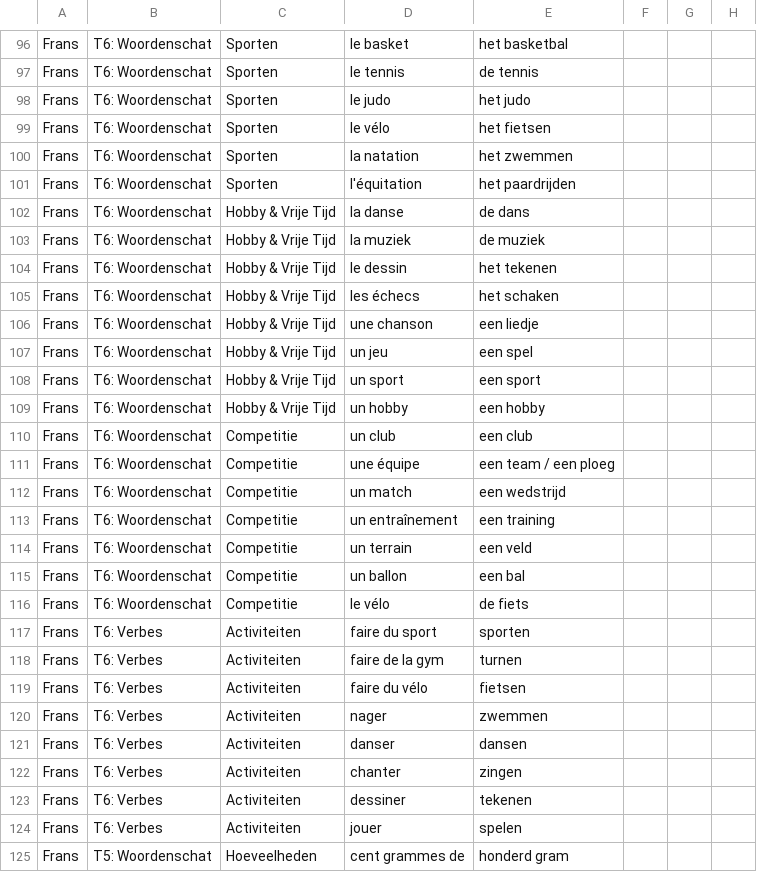
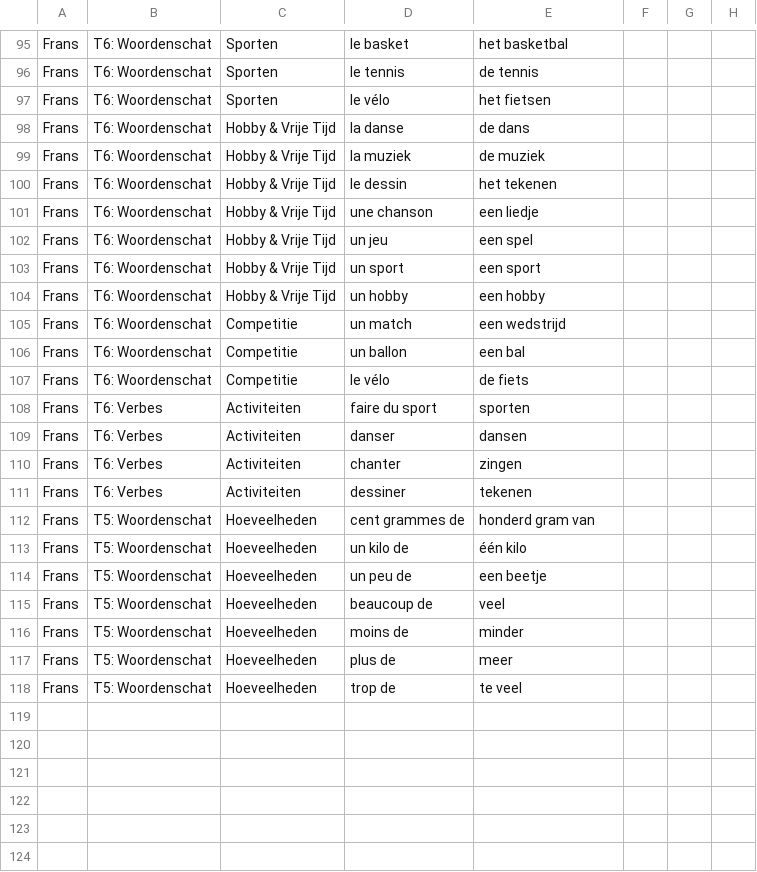
Before and after one commit to mosarcher/LEERMASSINEV1, a CSV file: vragen.csv, drawn as a sheet; only a part is shown, gaps mark what is left out; the shorter side is filled out with more unchanged rows; the diff covers the shown part only.

Commit message:
Update vragen.csv

```diff
--- a/vragen.csv
+++ b/vragen.csv
@@ -97,6 +96,3 @@ Frans,T6: Woordenschat,Sporten,le basket,het basketbal,,,
 Frans,T6: Woordenschat,Sporten,le tennis,de tennis,,,
-Frans,T6: Woordenschat,Sporten,le judo,het judo,,,
 Frans,T6: Woordenschat,Sporten,le vélo,het fietsen,,,
-Frans,T6: Woordenschat,Sporten,la natation,het zwemmen,,,
-Frans,T6: Woordenschat,Sporten,l'équitation,het paardrijden,,,
 Frans,T6: Woordenschat,Hobby & Vrije Tijd,la danse,de dans,,,
@@ -104,3 +100,2 @@ Frans,T6: Woordenschat,Hobby & Vrije Tijd,la muziek,de muziek,,,
 Frans,T6: Woordenschat,Hobby & Vrije Tijd,le dessin,het tekenen,,,
-Frans,T6: Woordenschat,Hobby & Vrije Tijd,les échecs,het schaken,,,
 Frans,T6: Woordenschat,Hobby & Vrije Tijd,une chanson,een liedje,,,
@@ -109,7 +104,3 @@ Frans,T6: Woordenschat,Hobby & Vrije Tijd,un sport,een sport,,,
 Frans,T6: Woordenschat,Hobby & Vrije Tijd,un hobby,een hobby,,,
-Frans,T6: Woordenschat,Competitie,un club,een club,,,
-Frans,T6: Woordenschat,Competitie,une équipe,een team / een ploeg,,,
 Frans,T6: Woordenschat,Competitie,un match,een wedstrijd,,,
-Frans,T6: Woordenschat,Competitie,un entraînement,een training,,,
-Frans,T6: Woordenschat,Competitie,un terrain,een veld,,,
 Frans,T6: Woordenschat,Competitie,un ballon,een bal,,,
@@ -117,5 +108,2 @@ Frans,T6: Woordenschat,Competitie,le vélo,de fiets,,,
 Frans,T6: Verbes,Activiteiten,faire du sport,sporten,,,
-Frans,T6: Verbes,Activiteiten,faire de la gym,turnen,,,
-Frans,T6: Verbes,Activiteiten,faire du vélo,fietsen,,,
-Frans,T6: Verbes,Activiteiten,nager,zwemmen,,,
 Frans,T6: Verbes,Activiteiten,danser,dansen,,,
@@ -123,3 +111,2 @@ Frans,T6: Verbes,Activiteiten,chanter,zingen,,,
 Frans,T6: Verbes,Activiteiten,dessiner,tekenen,,,
-Frans,T6: Verbes,Activiteiten,jouer,spelen,,,
-Frans,T5: Woordenschat,Hoeveelheden,cent grammes de,honderd gram,,,
+Frans,T5: Woordenschat,Hoeveelheden,cent grammes de,honderd gram van,,,
```
Also changed, not shown: 8 removed rows elsewhere in this file.
